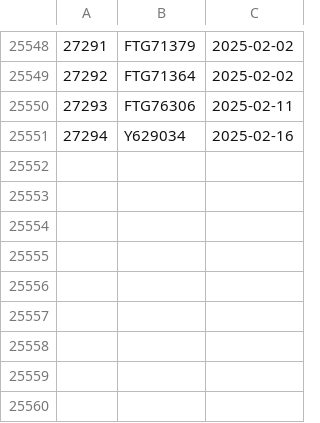
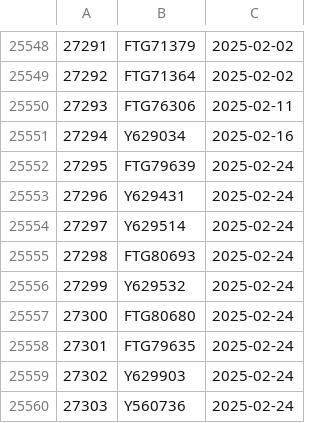
Before and after one commit to dnachron/ymutations, a CSV file: rawfile/ymutation_error.csv, drawn as a sheet; only a part is shown, gaps mark what is left out; the diff names each change by its address in the sheet, - before the commit and + after, or states it on an @@ line.

Commit message:
"sync 2025-02-25"

```diff
--- a/rawfile/ymutation_error.csv
+++ b/rawfile/ymutation_error.csv
+row 25552: 27295 | FTG79639 | 2025-02-24
+row 25553: 27296 | Y629431 | 2025-02-24
+row 25554: 27297 | Y629514 | 2025-02-24
+row 25555: 27298 | FTG80693 | 2025-02-24
+row 25556: 27299 | Y629532 | 2025-02-24
+row 25557: 27300 | FTG80680 | 2025-02-24
+row 25558: 27301 | FTG79635 | 2025-02-24
+row 25559: 27302 | Y629903 | 2025-02-24
+row 25560: 27303 | Y560736 | 2025-02-24
```
